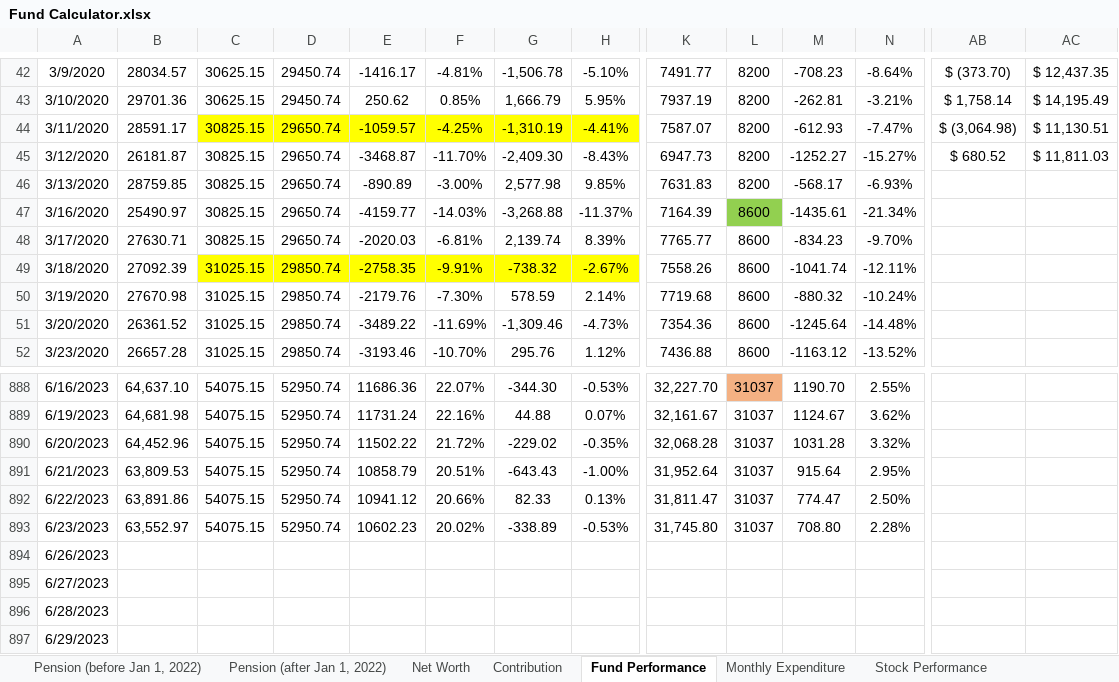
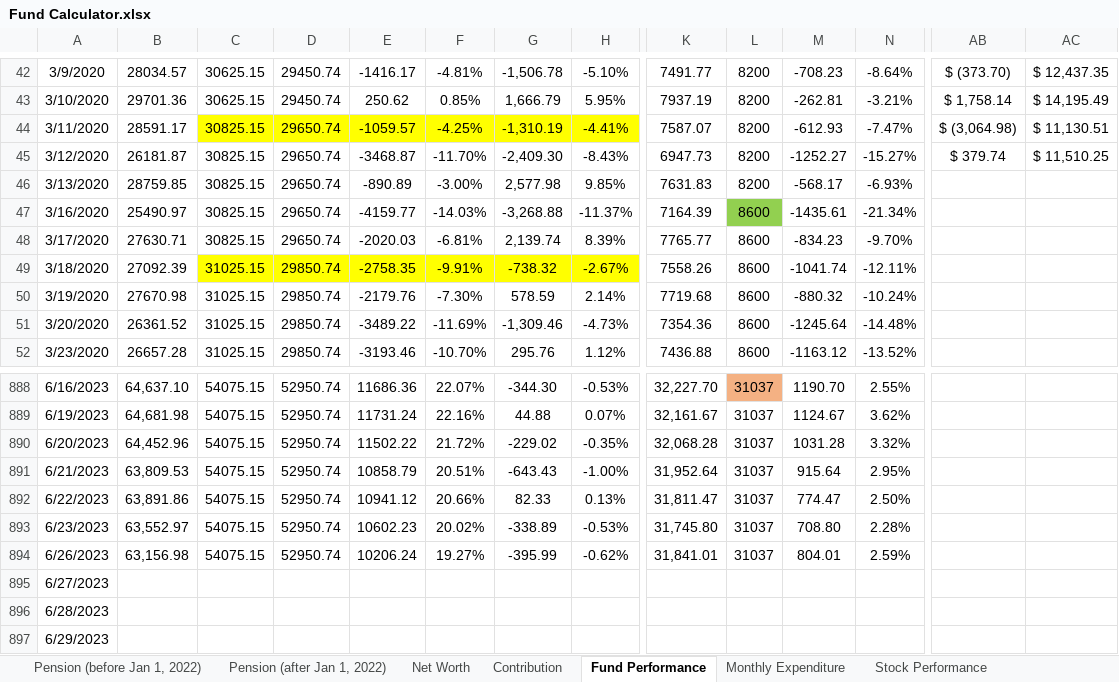
Before and after one commit to JinCheolChoi/Fund_Calculator, an Excel workbook: Fund Calculator.xlsx, sheet Fund Performance, drawn as a sheet; only a part is shown, gaps mark what is left out; values as stored, in another font and other column widths than the file's, no borders; charts and pictures not drawn; the diff covers the shown part only; the diff names each change by its address in the sheet, - before the commit and + after, or states it on an @@ line.

Commit message:
2023-06-26 - L

```diff
--- a/Fund Calculator.xlsx (sheet Fund Performance)
+++ b/Fund Calculator.xlsx (sheet Fund Performance)
-AB45: $ 680.52
+AB45: $ 379.74
-AC45: $ 11,811.03
+AC45: $ 11,510.25
-B894: (empty)
+B894: 63,156.98
-C894: (empty)
+C894: 54075.15
-D894: (empty)
+D894: 52950.74
-E894: (empty)
+E894: 10206.24
-F894: (empty)
+F894: 19.27%
-G894: (empty)
+G894: -395.99
-H894: (empty)
+H894: -0.62%
-K894: (empty)
+K894: 31,841.01
-L894: (empty)
+L894: 31037
-M894: (empty)
+M894: 804.01
-N894: (empty)
+N894: 2.59%
```
Also changed, not shown: 8 edited cells elsewhere in this sheet, sheet Monthly Expenditure, charts or pictures.
